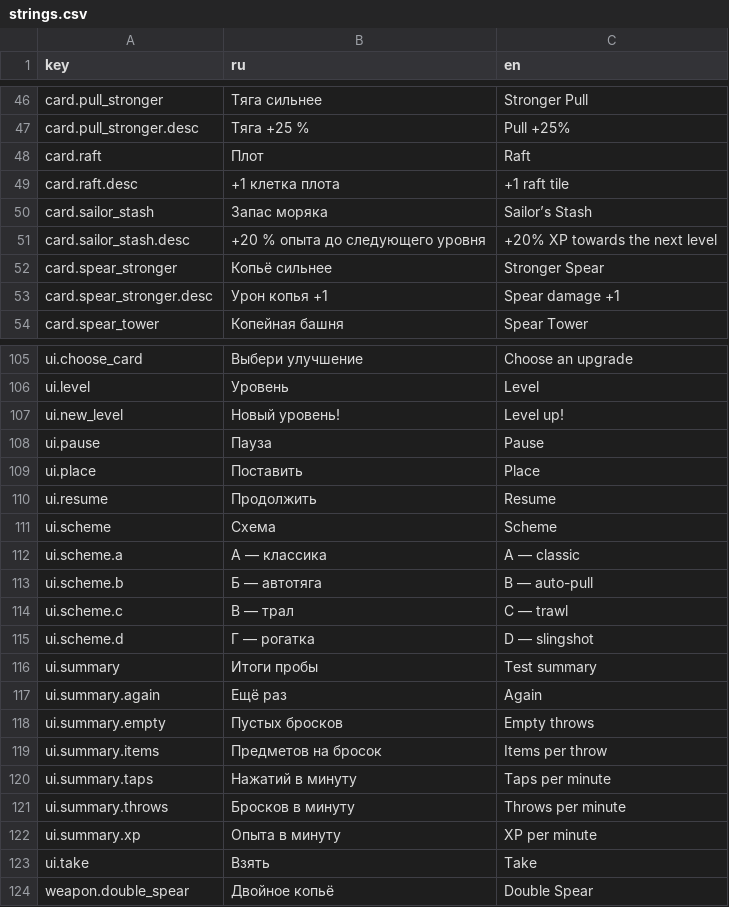
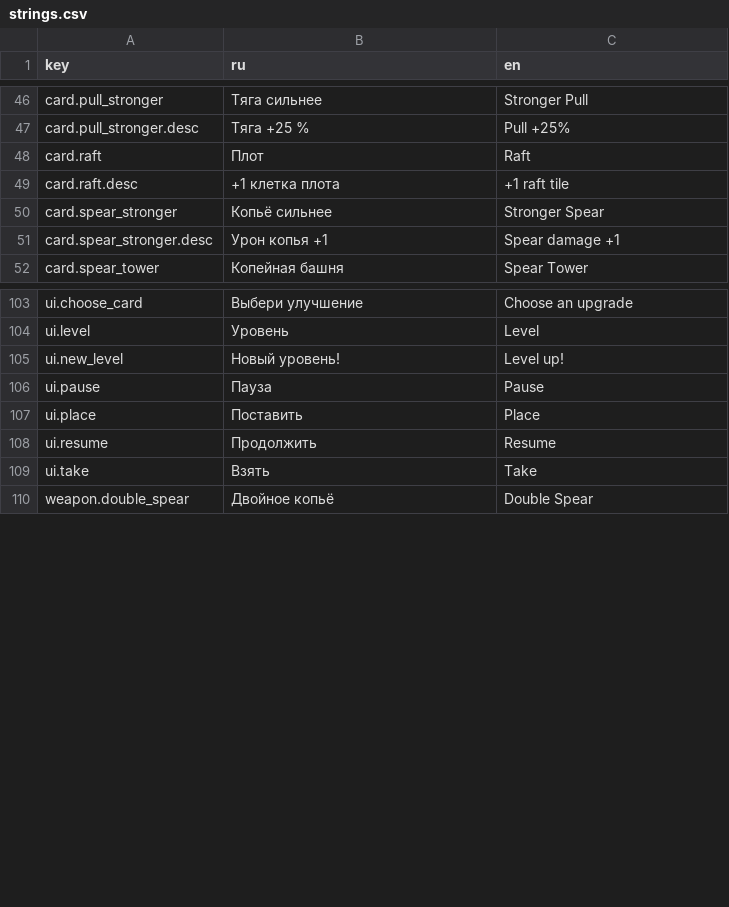
Before and after one commit to nikitayaponov12345-stack/tide, a CSV file: translations/strings.csv, drawn as a sheet; only a part is shown, gaps mark what is left out.

Commit message:
M0-05: классическая схема, сеть от моряка, данные 09.10

```diff
--- a/translations/strings.csv
+++ b/translations/strings.csv
@@ -49,4 +49,2 @@ card.raft,Плот,Raft
 card.raft.desc,+1 клетка плота,+1 raft tile
-card.sailor_stash,Запас моряка,Sailor’s Stash
-card.sailor_stash.desc,+20 % опыта до следующего уровня,+20% XP towards the next level
 card.spear_stronger,Копьё сильнее,Stronger Spear
@@ -110,14 +108,2 @@ ui.place,Поставить,Place
 ui.resume,Продолжить,Resume
-ui.scheme,Схема,Scheme
-ui.scheme.a,А — классика,A — classic
-ui.scheme.b,Б — автотяга,B — auto-pull
-ui.scheme.c,В — трал,C — trawl
-ui.scheme.d,Г — рогатка,D — slingshot
-ui.summary,Итоги пробы,Test summary
-ui.summary.again,Ещё раз,Again
-ui.summary.empty,Пустых бросков,Empty throws
-ui.summary.items,Предметов на бросок,Items per throw
-ui.summary.taps,Нажатий в минуту,Taps per minute
-ui.summary.throws,Бросков в минуту,Throws per minute
-ui.summary.xp,Опыта в минуту,XP per minute
 ui.take,Взять,Take
```
Also changed, not shown: data/cards.csv, data/constants.csv, 32 other files.
